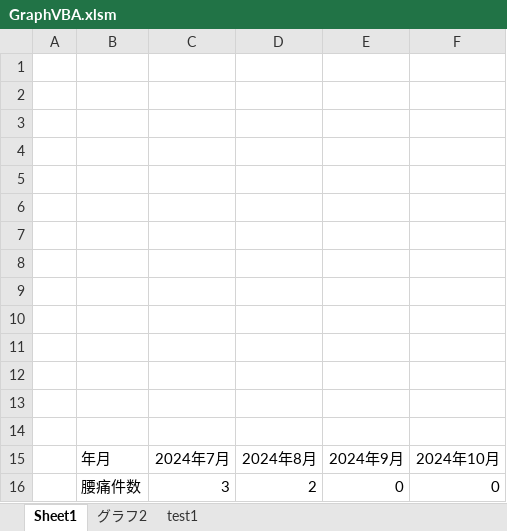
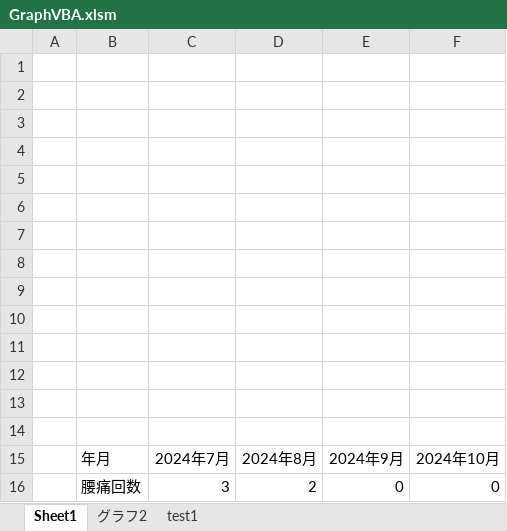
Before and after one commit to nogizakapython/test1, an Excel workbook: 20241001/GraphVBA.xlsm, sheet Sheet1, drawn as a sheet; values as stored, in another font and other column widths than the file's, no borders; charts and pictures not drawn; the diff names each change by its address in the sheet, - before the commit and + after, or states it on an @@ line.

Commit message:
Modefy20241029

```diff
--- a/20241001/GraphVBA.xlsm (sheet Sheet1)
+++ b/20241001/GraphVBA.xlsm (sheet Sheet1)
-B16: 腰痛件数
+B16: 腰痛回数
```
Also changed, not shown: charts or pictures.
